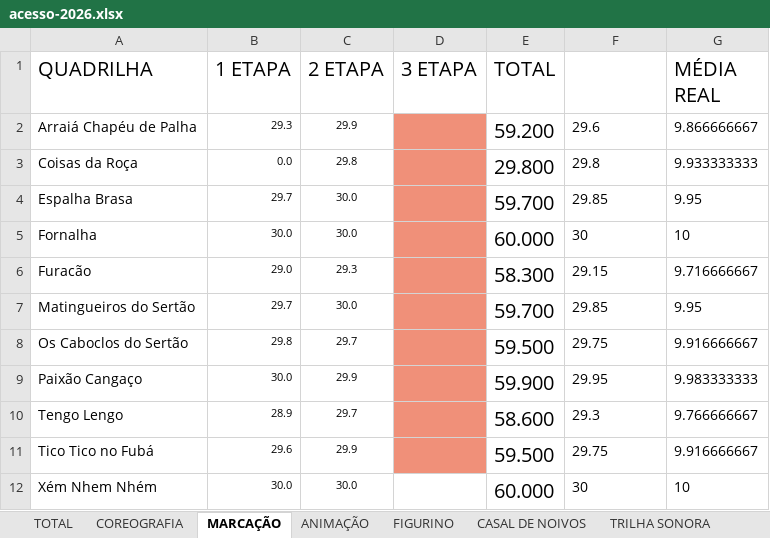
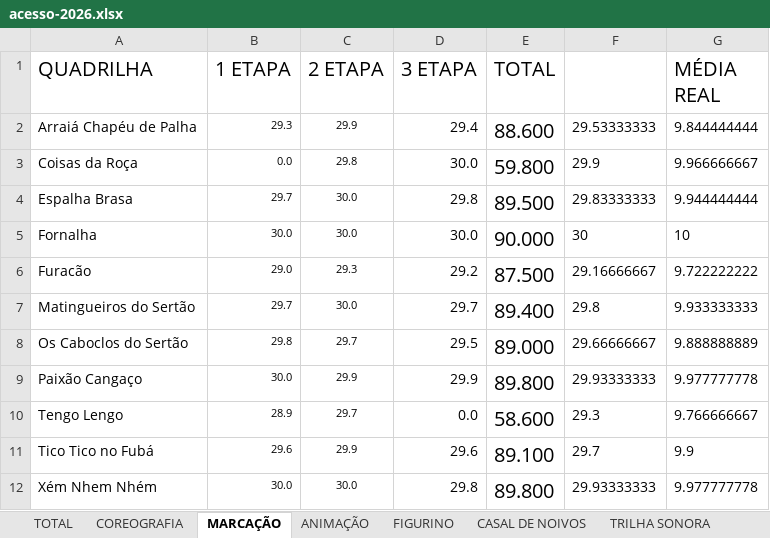
Before and after one commit to tiagovianaa-gibi/site-linq-dfe-beta, an Excel workbook: dashboard/assets/notas/acesso-2026.xlsx, sheet MARCAÇÃO, drawn as a sheet; values as stored, in another font and other column widths than the file's, no borders; the diff names each change by its address in the sheet, - before the commit and + after, or states it on an @@ line.

```diff
--- a/dashboard/assets/notas/acesso-2026.xlsx (sheet MARCAÇÃO)
+++ b/dashboard/assets/notas/acesso-2026.xlsx (sheet MARCAÇÃO)
-D2 (3 ETAPA): (empty)
+D2 (3 ETAPA): 29.4
-D2:D11 fill: #F09079
+D2:D11 fill: none
-E2 (TOTAL): 59.200
+E2 (TOTAL): 88.600
-F2: 29.6
+F2: 29.53333333
-G2 (MÉDIA REAL): 9.866666667
+G2 (MÉDIA REAL): 9.844444444
-D3 (3 ETAPA): (empty)
+D3 (3 ETAPA): 30.0
-E3 (TOTAL): 29.800
+E3 (TOTAL): 59.800
-F3: 29.8
+F3: 29.9
-G3 (MÉDIA REAL): 9.933333333
+G3 (MÉDIA REAL): 9.966666667
-D4 (3 ETAPA): (empty)
+D4 (3 ETAPA): 29.8
-E4 (TOTAL): 59.700
+E4 (TOTAL): 89.500
-F4: 29.85
+F4: 29.83333333
-G4 (MÉDIA REAL): 9.95
+G4 (MÉDIA REAL): 9.944444444
-D5 (3 ETAPA): (empty)
+D5 (3 ETAPA): 30.0
-E5 (TOTAL): 60.000
+E5 (TOTAL): 90.000
-D6 (3 ETAPA): (empty)
+D6 (3 ETAPA): 29.2
-E6 (TOTAL): 58.300
+E6 (TOTAL): 87.500
-F6: 29.15
+F6: 29.16666667
-G6 (MÉDIA REAL): 9.716666667
+G6 (MÉDIA REAL): 9.722222222
-D7 (3 ETAPA): (empty)
+D7 (3 ETAPA): 29.7
-E7 (TOTAL): 59.700
+E7 (TOTAL): 89.400
-F7: 29.85
+F7: 29.8
-G7 (MÉDIA REAL): 9.95
+G7 (MÉDIA REAL): 9.933333333
-D8 (3 ETAPA): (empty)
+D8 (3 ETAPA): 29.5
-E8 (TOTAL): 59.500
+E8 (TOTAL): 89.000
-F8: 29.75
+F8: 29.66666667
-G8 (MÉDIA REAL): 9.916666667
+G8 (MÉDIA REAL): 9.888888889
-D9 (3 ETAPA): (empty)
+D9 (3 ETAPA): 29.9
-E9 (TOTAL): 59.900
+E9 (TOTAL): 89.800
-F9: 29.95
+F9: 29.93333333
-G9 (MÉDIA REAL): 9.983333333
+G9 (MÉDIA REAL): 9.977777778
-D10 (3 ETAPA): (empty)
+D10 (3 ETAPA): 0.0
-D11 (3 ETAPA): (empty)
+D11 (3 ETAPA): 29.6
-E11 (TOTAL): 59.500
+E11 (TOTAL): 89.100
-F11: 29.75
+F11: 29.7
-G11 (MÉDIA REAL): 9.916666667
+G11 (MÉDIA REAL): 9.9
-D12 (3 ETAPA): (empty)
+D12 (3 ETAPA): 29.8
-E12 (TOTAL): 60.000
+E12 (TOTAL): 89.800
-F12: 30
+F12: 29.93333333
-G12 (MÉDIA REAL): 10
+G12 (MÉDIA REAL): 9.977777778
```
Also changed, not shown: sheet TOTAL, sheet CASAL DE NOIVOS, sheet COREOGRAFIA, sheet FIGURINO, sheet TRILHA SONORA, sheet ANIMAÇÃO, formulas that keep their value, dashboard/assets/notas/especial-2026.xlsx, 3 other files.
